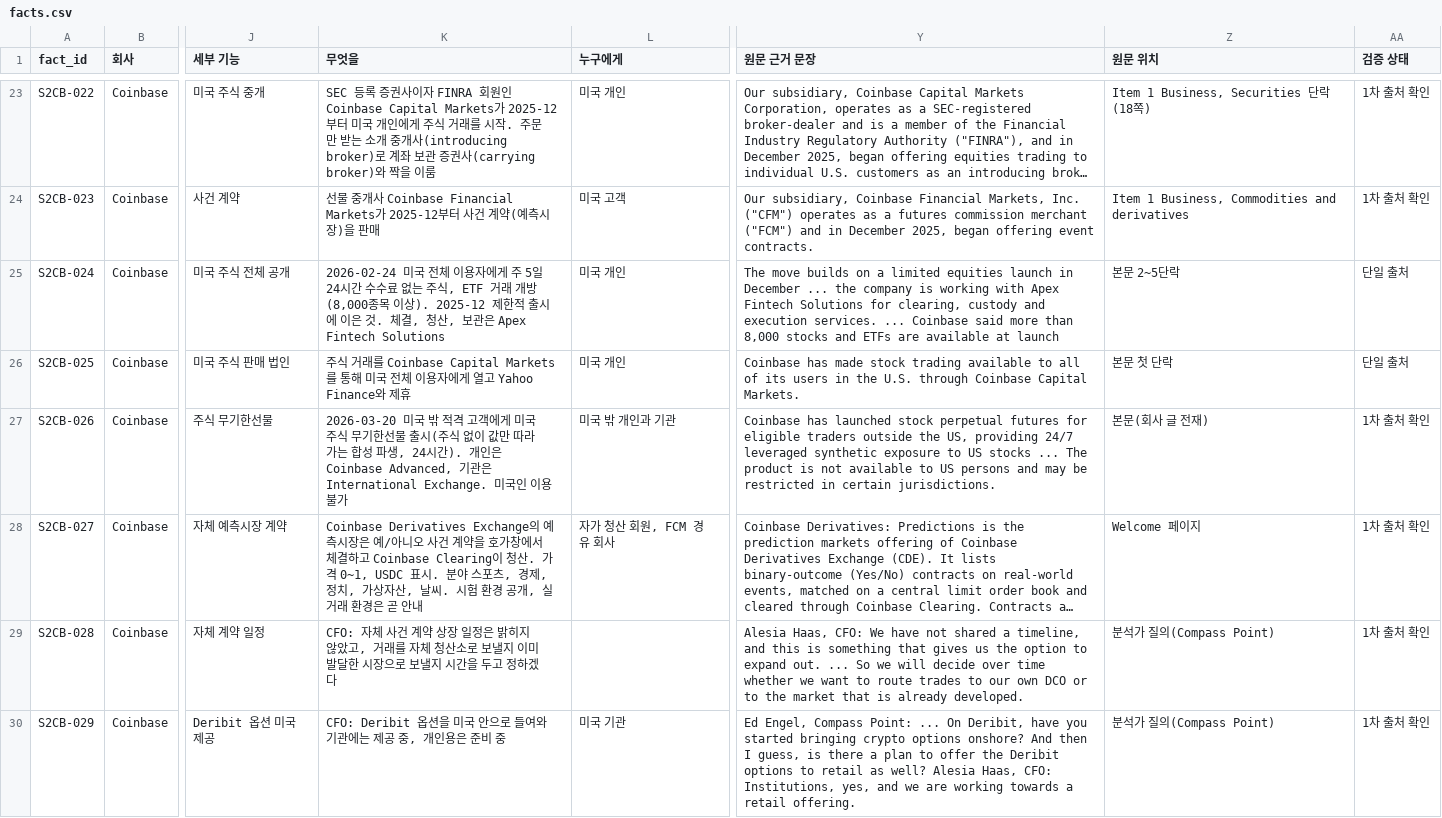
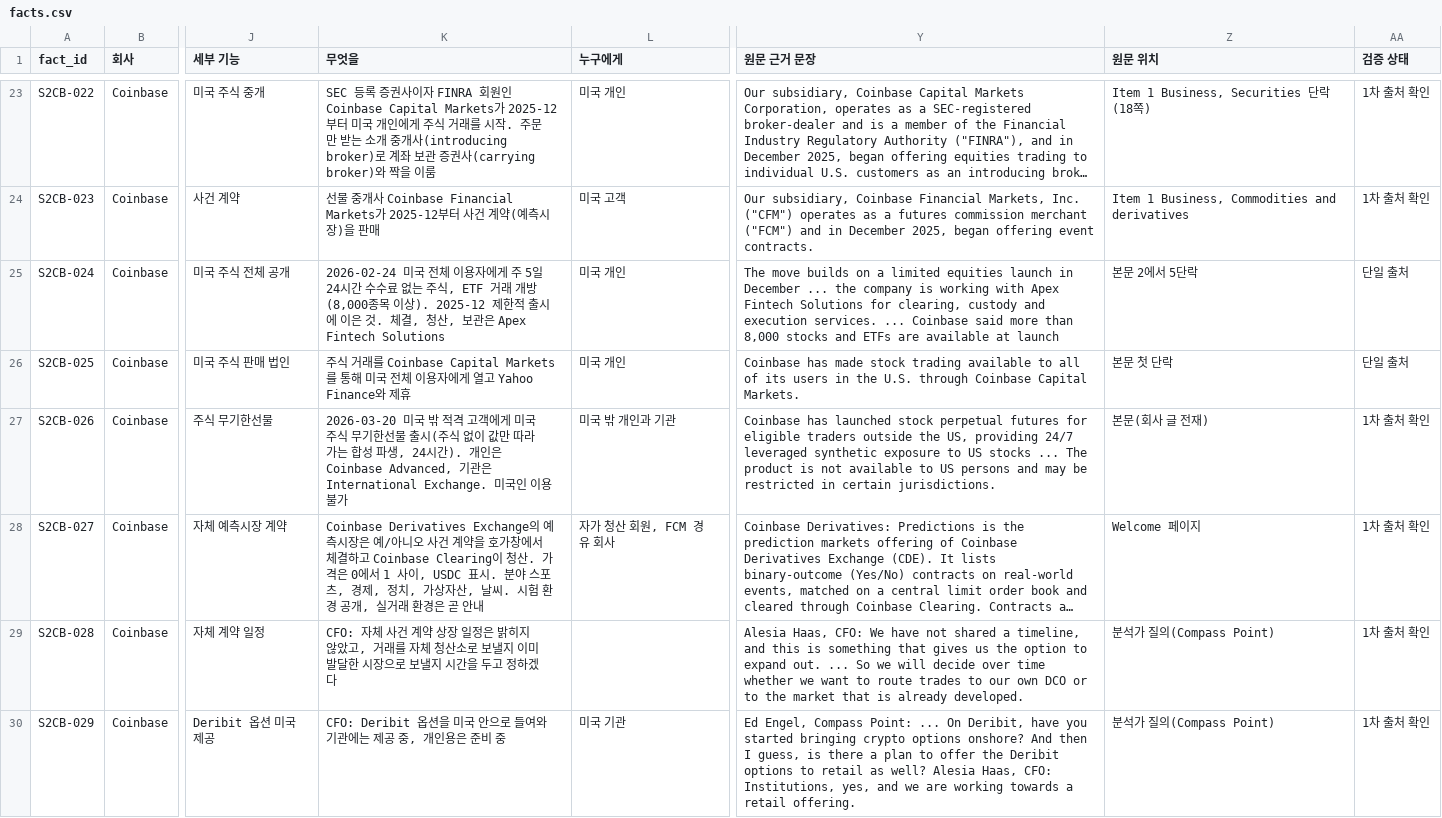
Before and after one commit to Mo-zZaAa/learning_tokens, a CSV file: work/S2-CB/facts.csv, drawn as a sheet; only a part is shown, gaps mark what is left out; long unchanged cells end in …; the diff covers the shown part only; the diff names each change by its address in the sheet, - before the commit and + after, or states it on an @@ line.

```diff
--- a/work/S2-CB/facts.csv
+++ b/work/S2-CB/facts.csv
-Z25 (원문 위치): 본문 2~5단락
+Z25 (원문 위치): 본문 2에서 5단락
-K28 (무엇을): …산. 가격 0~1, USDC 표시.…
+K28 (무엇을): …산. 가격은 0에서 1 사이, USDC 표시.…
```
Also changed, not shown: 9 edited cells elsewhere in this file, work/S2-CB/sources.csv, 9 other files.
